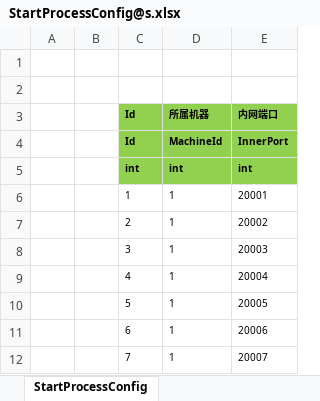
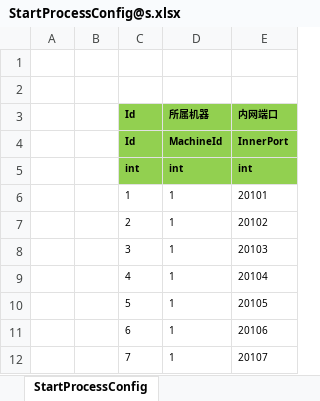
Before and after one commit to Warlord-dev/ET, an Excel workbook: Unity/Assets/Config/Excel/StartConfig/RouterTest/StartProcessConfig@s.xlsx, sheet StartProcessConfig, drawn as a sheet; values as stored, in another font and other column widths than the file's, no borders; the diff names each change by its address in the sheet, - before the commit and + after, or states it on an @@ line.

```diff
--- a/Unity/Assets/Config/Excel/StartConfig/RouterTest/StartProcessConfig@s.xlsx (sheet StartProcessConfig)
+++ b/Unity/Assets/Config/Excel/StartConfig/RouterTest/StartProcessConfig@s.xlsx (sheet StartProcessConfig)
-E6: 20001
+E6: 20101
-E7: 20002
+E7: 20102
-E8: 20003
+E8: 20103
-E9: 20004
+E9: 20104
-E10: 20005
+E10: 20105
-E11: 20006
+E11: 20106
-E12: 20007
+E12: 20107
```
Also changed, not shown: 26 other files.
